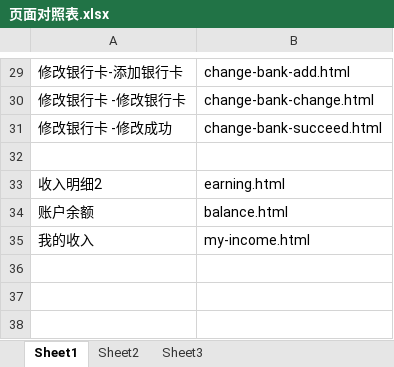
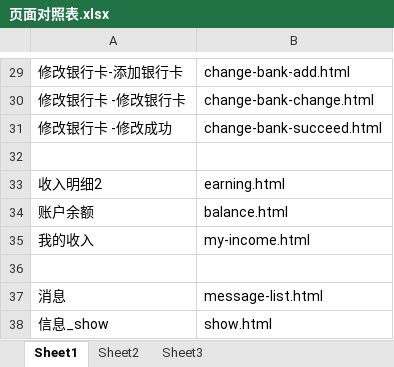
Before and after one commit to lilinchun1/xyl, an Excel workbook: 页面对照表.xlsx, sheet Sheet1, drawn as a sheet; only a part is shown, gaps mark what is left out; values as stored, in another font and other column widths than the file's, no borders; the diff names each change by its address in the sheet, - before the commit and + after, or states it on an @@ line.

Commit message:
message end

```diff
--- a/页面对照表.xlsx (sheet Sheet1)
+++ b/页面对照表.xlsx (sheet Sheet1)
+row 36: (empty)
+row 37: 消息 | message-list.html
+row 38: 信息_show | show.html
```
Also changed, not shown: 10 other files.
